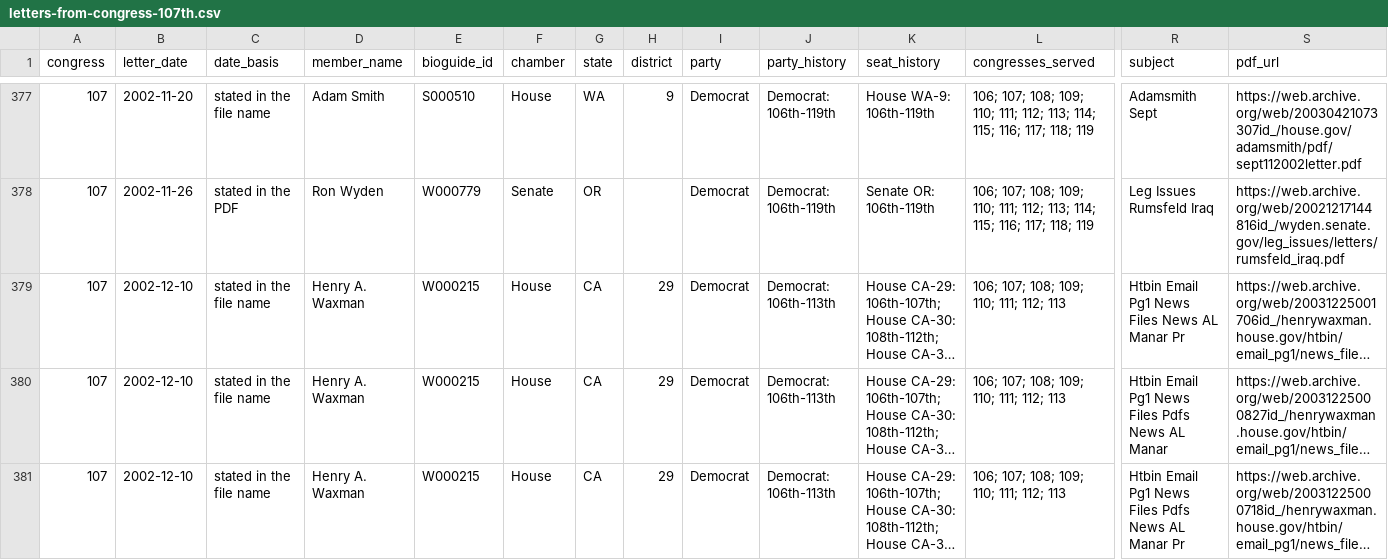
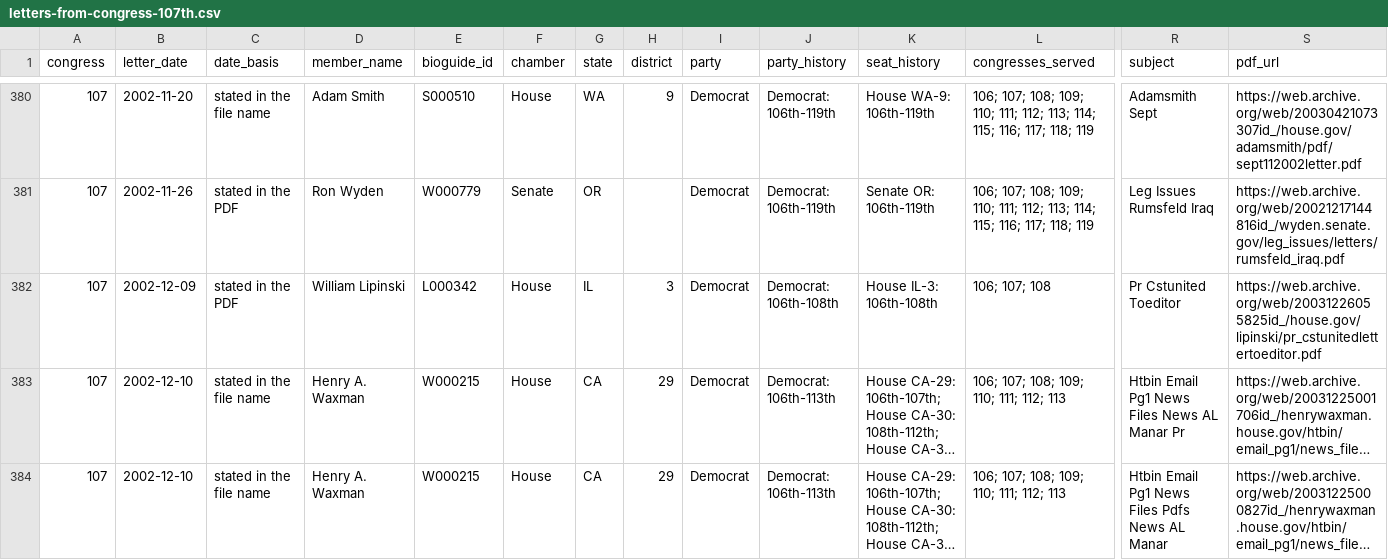
Before and after one commit to Robin-IA/Explorer-Congressional-Letters-107, a CSV file: data/letters-from-congress-107th.csv, drawn as a sheet; only a part is shown, gaps mark what is left out; the shorter side is filled out with more unchanged rows; long unchanged cells end in …; rows hold the shown columns only; the diff covers the shown part only; the diff names each change by its address in the sheet, - before the commit and + after, or states it on an @@ line.

```diff
--- a/data/letters-from-congress-107th.csv
+++ b/data/letters-from-congress-107th.csv
+row 382: 107 | 2002-12-09 | stated in the PDF | William Lipinski | L000342 | House | IL | 3 | Democrat | Democrat: 106th-108th | House IL-3: 106th-108th | 106; 107; 108 | Pr Cstunited Toeditor | https://web.archive.org/web/20031226055825id_/house.gov/lipinski/pr_cstunitedlettertoeditor.pdf
```
Also changed, not shown: 5 added rows and 2 removed rows elsewhere in this file, 17 other files.
